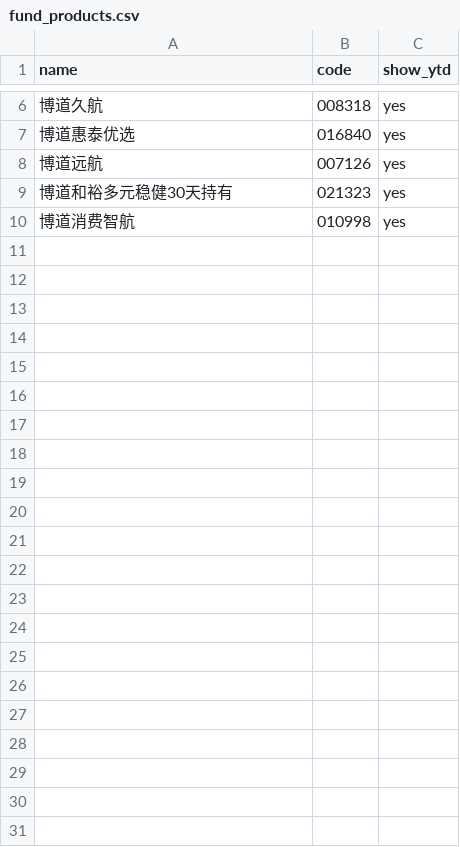
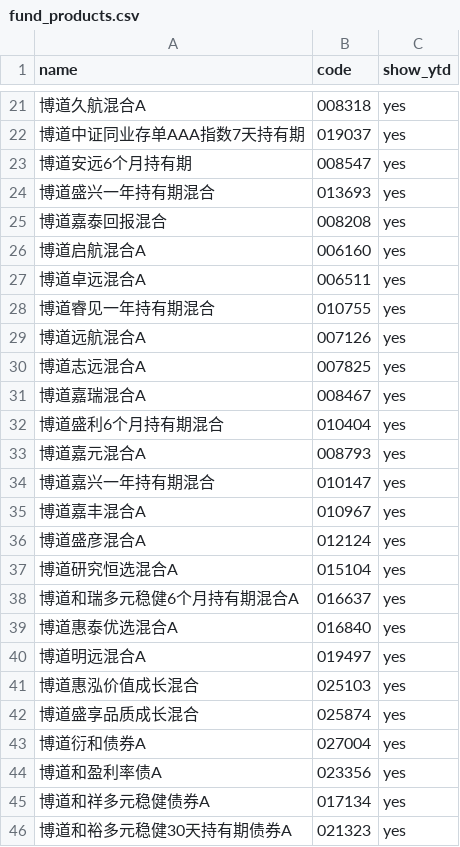
Before and after one commit to squarelittlecan/BoDao-Fund-Report, a CSV file: fund_products.csv, drawn as a sheet; only a part is shown, gaps mark what is left out; the diff covers the shown part only.

```diff
--- a/fund_products.csv
+++ b/fund_products.csv
@@ -6,5 +21,26 @@ name,code,show_ytd
-博道久航,008318,yes
-博道惠泰优选,016840,yes
-博道远航,007126,yes
-博道和裕多元稳健30天持有,021323,yes
-博道消费智航,010998,yes
+博道久航混合A,008318,yes
+博道中证同业存单AAA指数7天持有期,019037,yes
+博道安远6个月持有期,008547,yes
+博道盛兴一年持有期混合,013693,yes
+博道嘉泰回报混合,008208,yes
+博道启航混合A,006160,yes
+博道卓远混合A,006511,yes
+博道睿见一年持有期混合,010755,yes
+博道远航混合A,007126,yes
+博道志远混合A,007825,yes
+博道嘉瑞混合A,008467,yes
+博道盛利6个月持有期混合,010404,yes
+博道嘉元混合A,008793,yes
+博道嘉兴一年持有期混合,010147,yes
+博道嘉丰混合A,010967,yes
+博道盛彦混合A,012124,yes
+博道研究恒选混合A,015104,yes
+博道和瑞多元稳健6个月持有期混合A,016637,yes
+博道惠泰优选混合A,016840,yes
+博道明远混合A,019497,yes
+博道惠泓价值成长混合,025103,yes
+博道盛享品质成长混合,025874,yes
+博道衍和债券A,027004,yes
+博道和盈利率债A,023356,yes
+博道和祥多元稳健债券A,017134,yes
+博道和裕多元稳健30天持有期债券A,021323,yes
```
Also changed, not shown: 18 added rows, 3 removed rows and 1 edited cell elsewhere in this file, wind_fund_data_template.csv, 4 other files.
